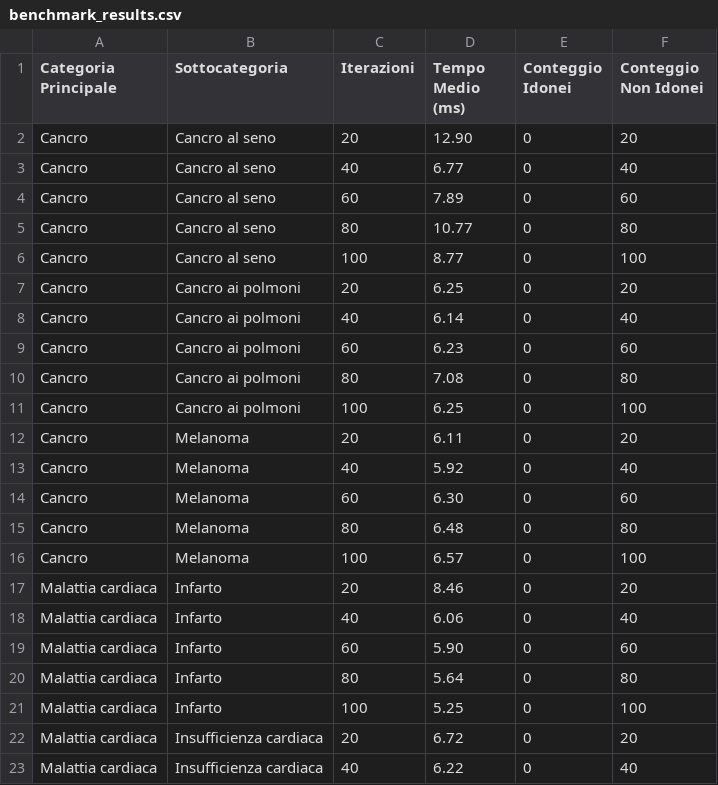
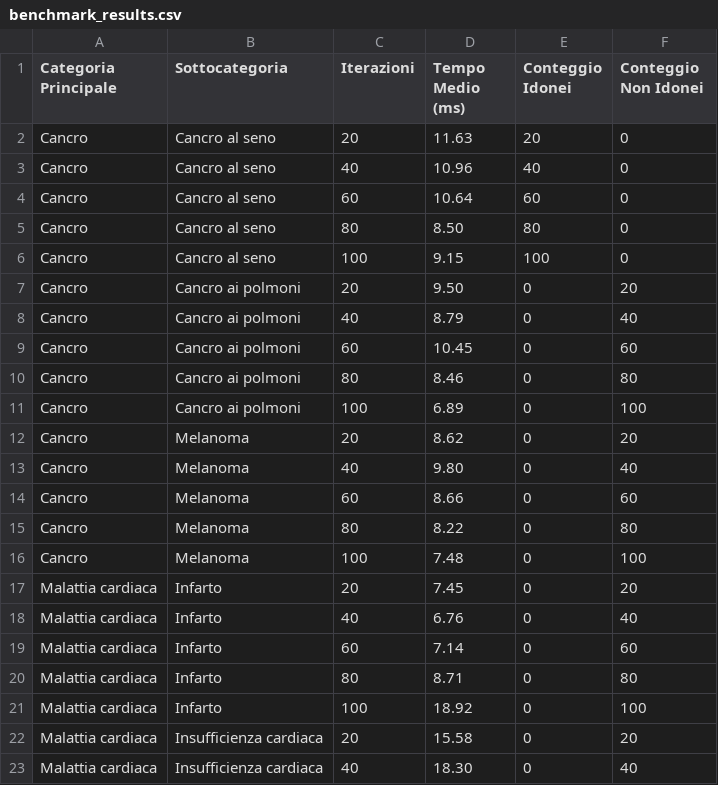
Before and after one commit to biagioboi/MedAuthZK, a CSV file: veramo-project/outputs/benchmark_results.csv, drawn as a sheet; only a part is shown; the diff covers the shown part only.

```diff
--- a/veramo-project/outputs/benchmark_results.csv
+++ b/veramo-project/outputs/benchmark_results.csv
@@ -1,23 +1,23 @@
 Categoria Principale,Sottocategoria,Iterazioni,Tempo Medio (ms),Conteggio Idonei,Conteggio Non Idonei
-Cancro,Cancro al seno,20,12.90,0,20
-Cancro,Cancro al seno,40,6.77,0,40
-Cancro,Cancro al seno,60,7.89,0,60
-Cancro,Cancro al seno,80,10.77,0,80
-Cancro,Cancro al seno,100,8.77,0,100
-Cancro,Cancro ai polmoni,20,6.25,0,20
-Cancro,Cancro ai polmoni,40,6.14,0,40
-Cancro,Cancro ai polmoni,60,6.23,0,60
-Cancro,Cancro ai polmoni,80,7.08,0,80
-Cancro,Cancro ai polmoni,100,6.25,0,100
-Cancro,Melanoma,20,6.11,0,20
-Cancro,Melanoma,40,5.92,0,40
-Cancro,Melanoma,60,6.30,0,60
-Cancro,Melanoma,80,6.48,0,80
-Cancro,Melanoma,100,6.57,0,100
-Malattia cardiaca,Infarto,20,8.46,0,20
-Malattia cardiaca,Infarto,40,6.06,0,40
-Malattia cardiaca,Infarto,60,5.90,0,60
-Malattia cardiaca,Infarto,80,5.64,0,80
-Malattia cardiaca,Infarto,100,5.25,0,100
-Malattia cardiaca,Insufficienza cardiaca,20,6.72,0,20
-Malattia cardiaca,Insufficienza cardiaca,40,6.22,0,40
+Cancro,Cancro al seno,20,11.63,20,0
+Cancro,Cancro al seno,40,10.96,40,0
+Cancro,Cancro al seno,60,10.64,60,0
+Cancro,Cancro al seno,80,8.50,80,0
+Cancro,Cancro al seno,100,9.15,100,0
+Cancro,Cancro ai polmoni,20,9.50,0,20
+Cancro,Cancro ai polmoni,40,8.79,0,40
+Cancro,Cancro ai polmoni,60,10.45,0,60
+Cancro,Cancro ai polmoni,80,8.46,0,80
+Cancro,Cancro ai polmoni,100,6.89,0,100
+Cancro,Melanoma,20,8.62,0,20
+Cancro,Melanoma,40,9.80,0,40
+Cancro,Melanoma,60,8.66,0,60
+Cancro,Melanoma,80,8.22,0,80
+Cancro,Melanoma,100,7.48,0,100
+Malattia cardiaca,Infarto,20,7.45,0,20
+Malattia cardiaca,Infarto,40,6.76,0,40
+Malattia cardiaca,Infarto,60,7.14,0,60
+Malattia cardiaca,Infarto,80,8.71,0,80
+Malattia cardiaca,Infarto,100,18.92,0,100
+Malattia cardiaca,Insufficienza cardiaca,20,15.58,0,20
+Malattia cardiaca,Insufficienza cardiaca,40,18.30,0,40
```
Also changed, not shown: 38 edited cells elsewhere in this file, veramo-project/outputs/benchmark_results_multiple_categories.csv, veramo-project/tempi_di_esecuzione-ISSUE_SBT.csv, 12 other files.
